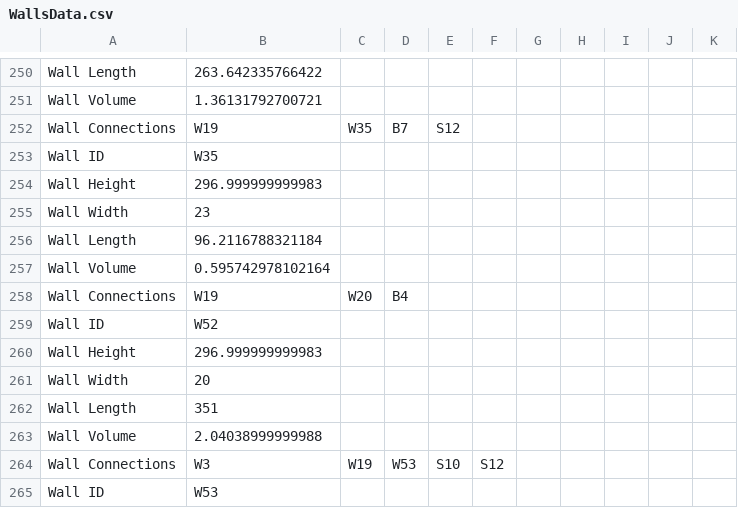
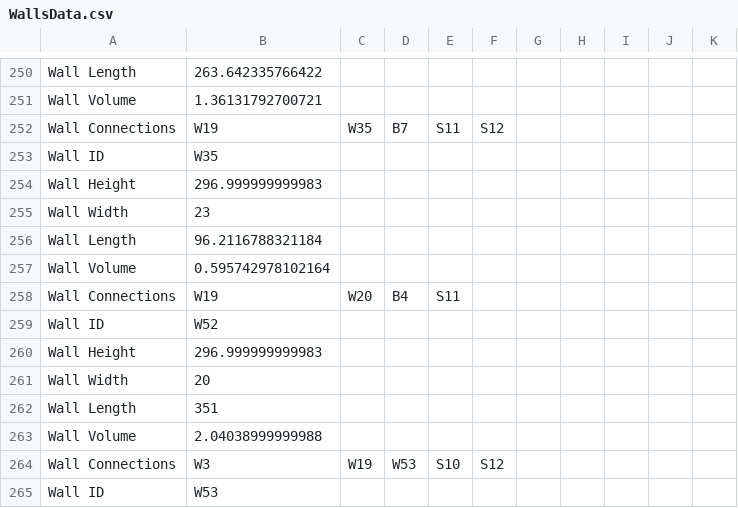
Before and after one commit to Alonf4/AIPDORCS, a CSV file: Dynamo/Project 012/WallsData.csv, drawn as a sheet; only a part is shown, gaps mark what is left out; the diff covers the shown part only.

```diff
--- a/Dynamo/Project 012/WallsData.csv
+++ b/Dynamo/Project 012/WallsData.csv
@@ -251,3 +251,3 @@ Wall Length,263.642335766422
 Wall Volume,1.36131792700721
-Wall Connections,W19,W35,B7,S12,,
+Wall Connections,W19,W35,B7,S11,S12,,
 Wall ID,W35
@@ -257,3 +257,3 @@ Wall Length,96.2116788321184
 Wall Volume,0.595742978102164
-Wall Connections,W19,W20,B4,
+Wall Connections,W19,W20,B4,S11,
 Wall ID,W52
```
Also changed, not shown: 14 edited cells elsewhere in this file, Dynamo/Project 003/SlabsData.csv, Dynamo/Project 012/SlabsData.csv, 44 other files.
